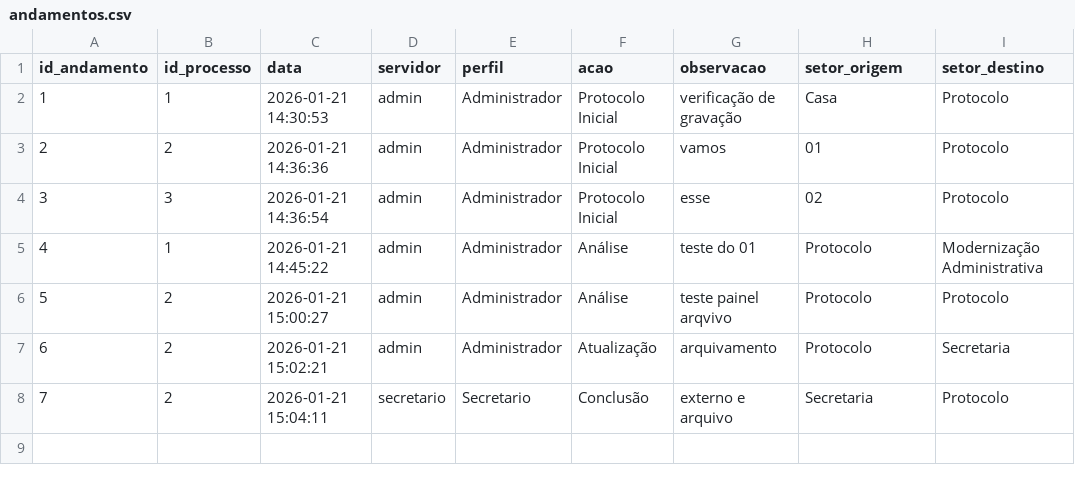
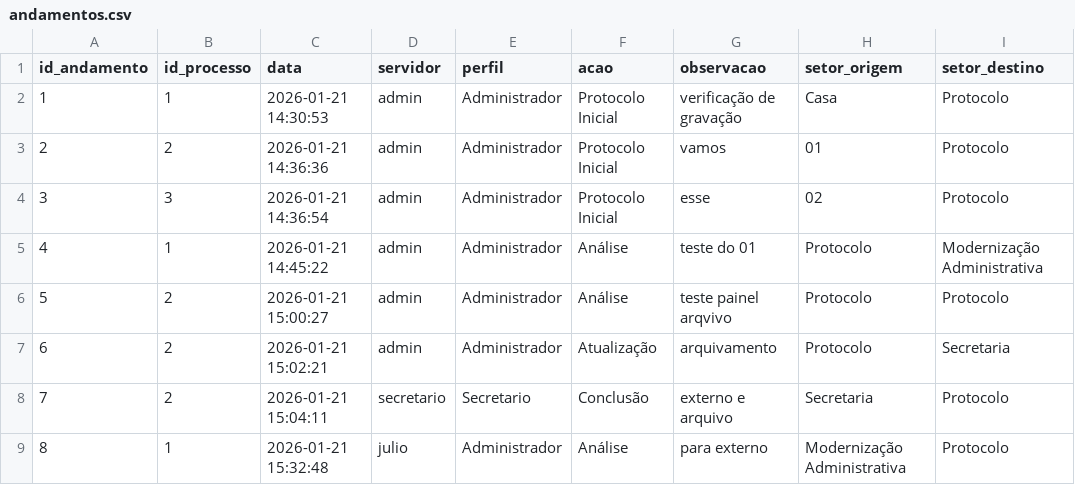
Before and after one commit to planejamentobarbacena-web/Protocolo-Interno-SEPLAN, a CSV file: data/andamentos.csv, drawn as a sheet; the diff names each change by its address in the sheet, - before the commit and + after, or states it on an @@ line.

Commit message:
Andamento 8 do processo 1

```diff
--- a/data/andamentos.csv
+++ b/data/andamentos.csv
+row 9: 8 | 1 | 2026-01-21 15:32:48 | julio | Administrador | Análise | para externo | Modernização Administrativa | Protocolo
```
